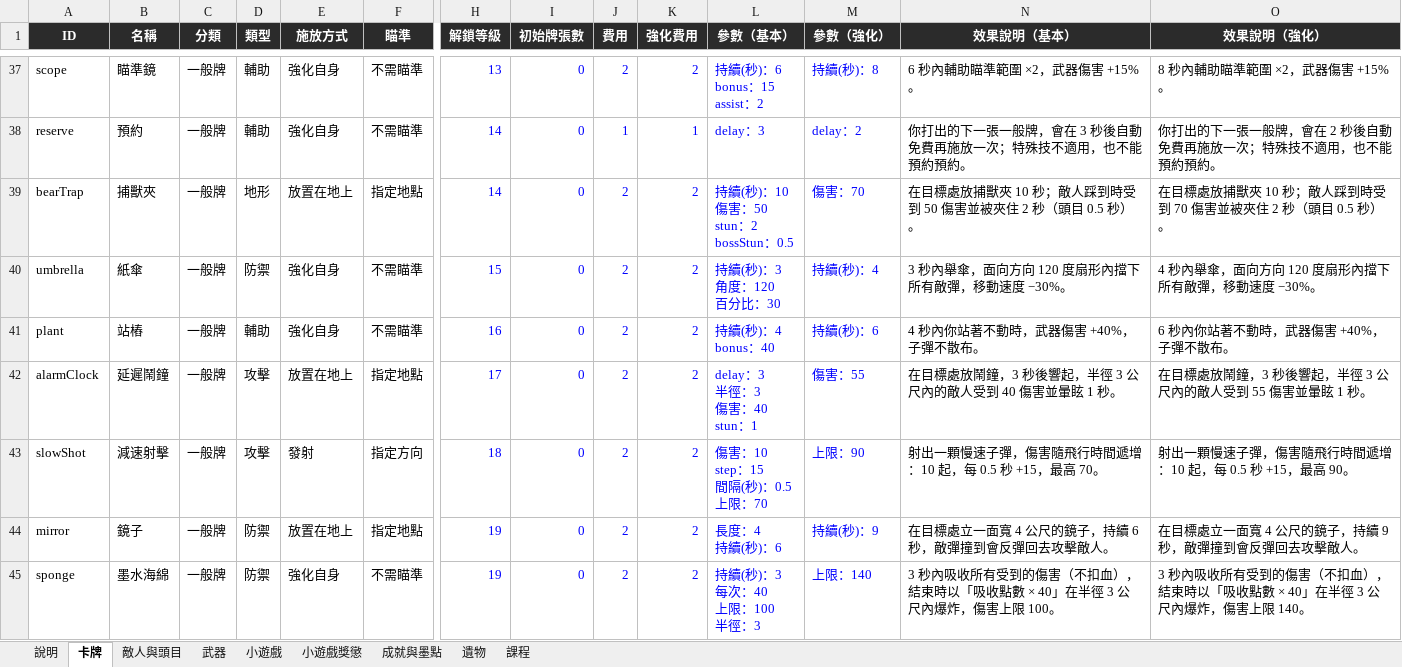
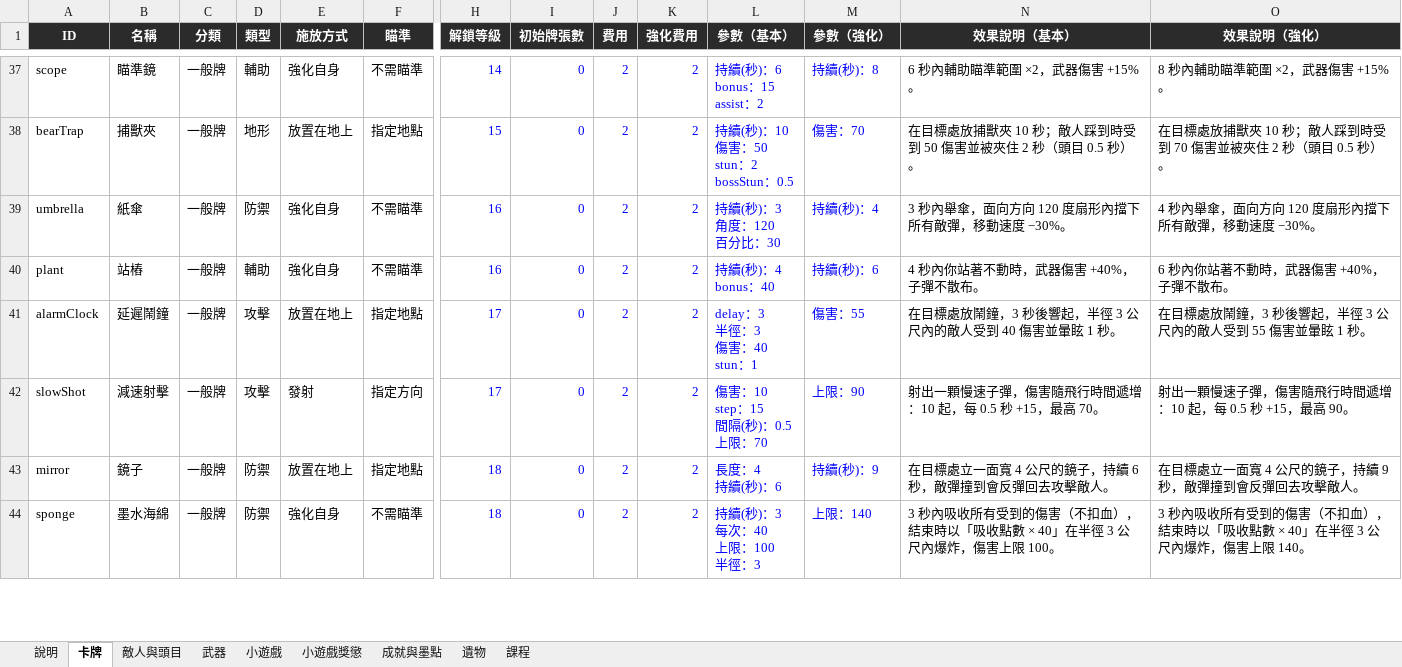
Before and after one commit to archie-30/INKRAGE, an Excel workbook: 數值表.xlsx, sheet 卡牌, drawn as a sheet; only a part is shown, gaps mark what is left out; values as stored, in another font and other column widths than the file's, no borders; charts and pictures not drawn; removed rows and columns are numbered as before the commit, all else as after; rows hold the shown columns only; the diff covers the shown part only; the diff names each change by its address in the sheet, - before the commit and + after, or states it on an @@ line.

```diff
--- a/數值表.xlsx (sheet 卡牌)
+++ b/數值表.xlsx (sheet 卡牌)
-H37 (解鎖等級): 13
+H37 (解鎖等級): 14
-row 38: reserve | 預約 | 一般牌 | 輔助 | 強化自身 | 不需瞄準 | 14 | 0 | 1 | 1 | delay：3 | delay：2 | 你打出的下一張一般牌，會在 3 秒後自動免費再施放一次；特殊技不適用，也不能預約預約。 | 你打出的下一張一般牌，會在 2 秒後自動免費再施放一次；特殊技不適用，也不能預約預約。
-H38 (解鎖等級): 14
+H38 (解鎖等級): 15
-H39 (解鎖等級): 15
+H39 (解鎖等級): 16
-H42 (解鎖等級): 18
+H42 (解鎖等級): 17
-H43:H44 (解鎖等級): 19
+H43:H44 (解鎖等級): 18
```
Also changed, not shown: 21 added rows, 20 removed rows and 17 edited cells elsewhere in this sheet, 4 other files.
